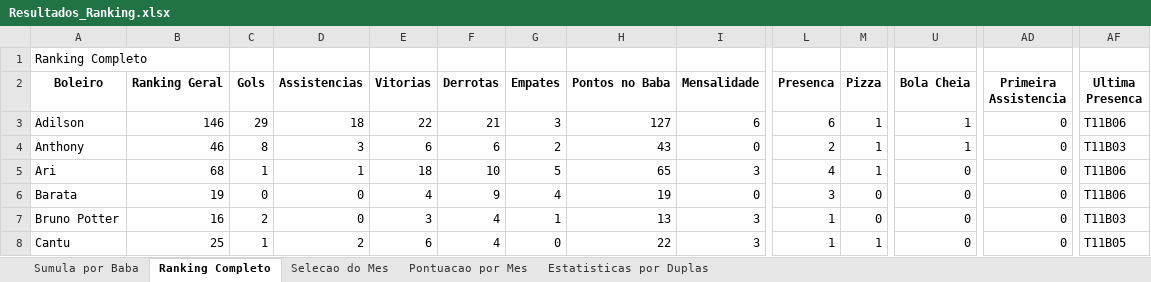
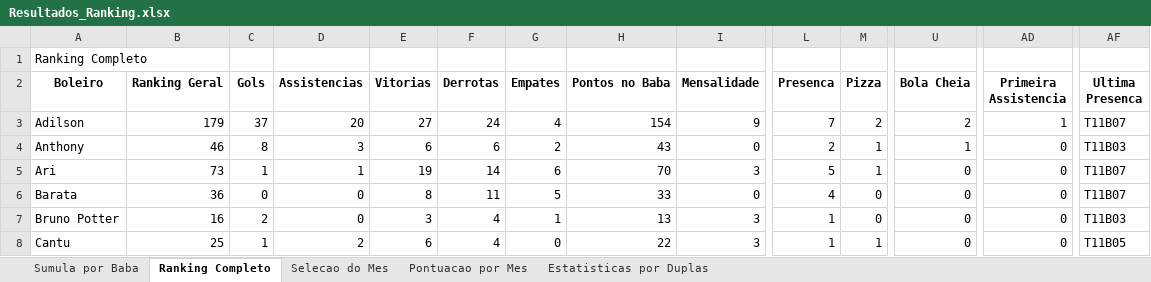
Before and after one commit to FlickFlash/associacao-futebol, an Excel workbook: Teste_1_Jogador_Completo/Resultados_Ranking.xlsx, sheet Ranking Completo, drawn as a sheet; only a part is shown, gaps mark what is left out; values as stored, in another font and other column widths than the file's, no borders; the diff covers the shown part only; the diff names each change by its address in the sheet, - before the commit and + after, or states it on an @@ line.

Commit message:
Preenchimento de dados do baba T11B07 + Ajustes (Filmagens como float)

```diff
--- a/Teste_1_Jogador_Completo/Resultados_Ranking.xlsx (sheet Ranking Completo)
+++ b/Teste_1_Jogador_Completo/Resultados_Ranking.xlsx (sheet Ranking Completo)
-B3 (Ranking Geral): 146
+B3 (Ranking Geral): 179
-C3 (Gols): 29
+C3 (Gols): 37
-D3 (Assistencias): 18
+D3 (Assistencias): 20
-E3 (Vitorias): 22
+E3 (Vitorias): 27
-F3 (Derrotas): 21
+F3 (Derrotas): 24
-G3 (Empates): 3
+G3 (Empates): 4
-H3 (Pontos no Baba): 127
+H3 (Pontos no Baba): 154
-I3 (Mensalidade): 6
+I3 (Mensalidade): 9
-L3 (Presenca): 6
+L3 (Presenca): 7
-M3 (Pizza): 1
+M3 (Pizza): 2
-U3 (Bola Cheia): 1
+U3 (Bola Cheia): 2
-AD3 (Primeira Assistencia): 0
+AD3 (Primeira Assistencia): 1
-AF3 (Ultima Presenca): T11B06
+AF3 (Ultima Presenca): T11B07
-B5 (Ranking Geral): 68
+B5 (Ranking Geral): 73
-E5 (Vitorias): 18
+E5 (Vitorias): 19
-F5 (Derrotas): 10
+F5 (Derrotas): 14
-G5 (Empates): 5
+G5 (Empates): 6
-H5 (Pontos no Baba): 65
+H5 (Pontos no Baba): 70
-L5 (Presenca): 4
+L5 (Presenca): 5
-AF5:AF6 (Ultima Presenca): T11B06
+AF5:AF6 (Ultima Presenca): T11B07
-B6 (Ranking Geral): 19
+B6 (Ranking Geral): 36
-E6 (Vitorias): 4
+E6 (Vitorias): 8
-F6 (Derrotas): 9
+F6 (Derrotas): 11
-G6 (Empates): 4
+G6 (Empates): 5
-H6 (Pontos no Baba): 19
+H6 (Pontos no Baba): 33
-L6 (Presenca): 3
+L6 (Presenca): 4
```
Also changed, not shown: 3 added rows and 218 edited cells elsewhere in this sheet, sheet Estatisticas por Duplas, sheet Sumula por Baba, sheet Pontuacao por Mes, sheet Selecao do Mes, 1 other file.
